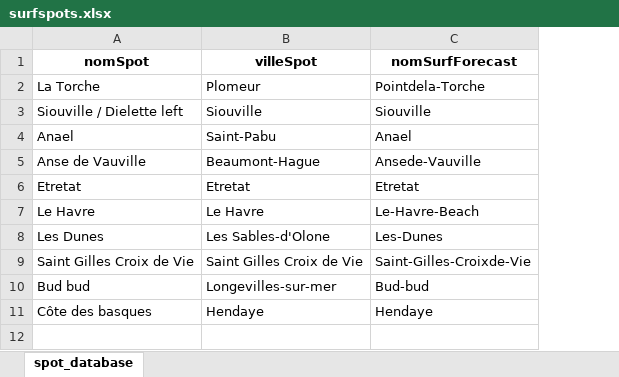
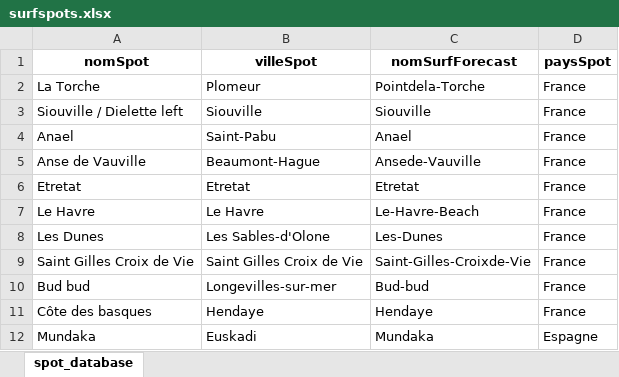
Before and after one commit to PaulBcl/Surf-map, an Excel workbook: surfmap_config/surfspots.xlsx, sheet spot_database, drawn as a sheet; values as stored, in another font and other column widths than the file's, no borders; the diff names each change by its address in the sheet, - before the commit and + after, or states it on an @@ line.

```diff
--- a/surfmap_config/surfspots.xlsx (sheet spot_database)
+++ b/surfmap_config/surfspots.xlsx (sheet spot_database)
+column D (paysSpot), rows 2-11: all France
+row 12: Mundaka | Euskadi | Mundaka | Espagne
```
Also changed, not shown: 5 other files.
